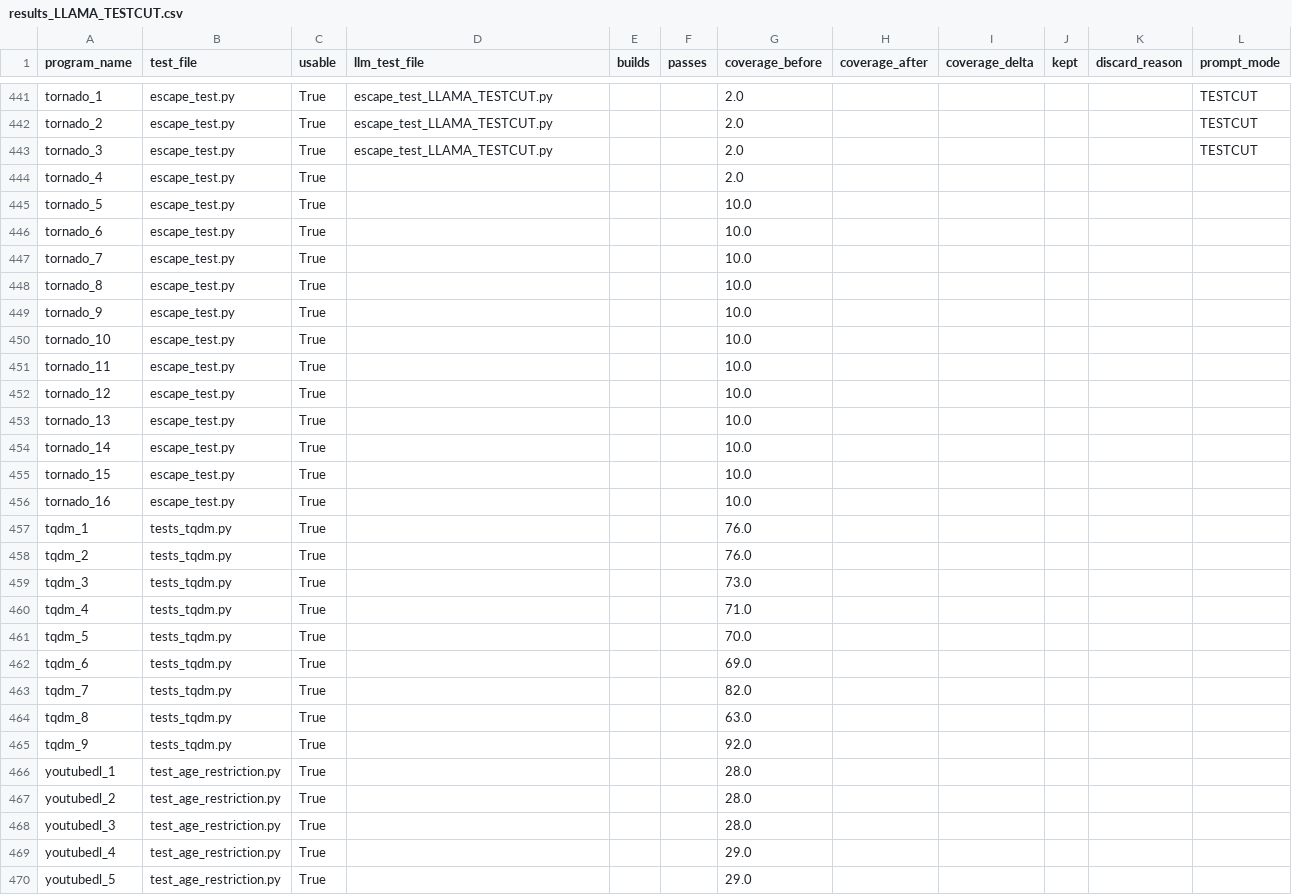
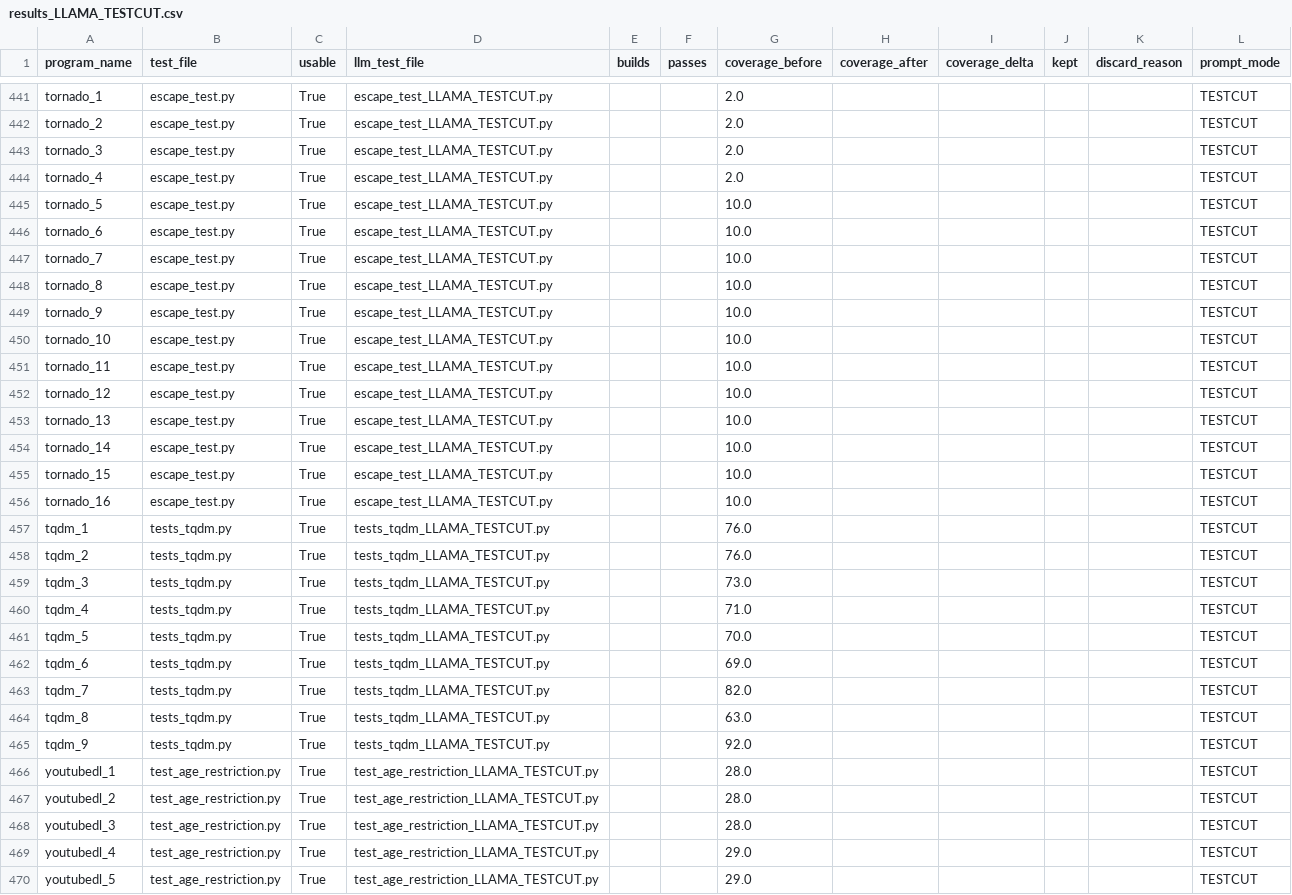
Before and after one commit to lesliekim1/Automated-Test-Generation-Using-LLM, a CSV file: results/results_LLAMA_TESTCUT.csv, drawn as a sheet; only a part is shown, gaps mark what is left out; the diff covers the shown part only.

Commit message:
finished generating all tests

```diff
--- a/results/results_LLAMA_TESTCUT.csv
+++ b/results/results_LLAMA_TESTCUT.csv
@@ -443,28 +443,28 @@ tornado_2,escape_test.py,True,escape_test_LLAMA_TESTCUT.py,,,2.0,,,,,TESTCUT
 tornado_3,escape_test.py,True,escape_test_LLAMA_TESTCUT.py,,,2.0,,,,,TESTCUT
-tornado_4,escape_test.py,True,,,,2.0,,,,,
-tornado_5,escape_test.py,True,,,,10.0,,,,,
-tornado_6,escape_test.py,True,,,,10.0,,,,,
-tornado_7,escape_test.py,True,,,,10.0,,,,,
-tornado_8,escape_test.py,True,,,,10.0,,,,,
-tornado_9,escape_test.py,True,,,,10.0,,,,,
-tornado_10,escape_test.py,True,,,,10.0,,,,,
-tornado_11,escape_test.py,True,,,,10.0,,,,,
-tornado_12,escape_test.py,True,,,,10.0,,,,,
-tornado_13,escape_test.py,True,,,,10.0,,,,,
-tornado_14,escape_test.py,True,,,,10.0,,,,,
-tornado_15,escape_test.py,True,,,,10.0,,,,,
-tornado_16,escape_test.py,True,,,,10.0,,,,,
-tqdm_1,tests_tqdm.py,True,,,,76.0,,,,,
-tqdm_2,tests_tqdm.py,True,,,,76.0,,,,,
-tqdm_3,tests_tqdm.py,True,,,,73.0,,,,,
-tqdm_4,tests_tqdm.py,True,,,,71.0,,,,,
-tqdm_5,tests_tqdm.py,True,,,,70.0,,,,,
-tqdm_6,tests_tqdm.py,True,,,,69.0,,,,,
-tqdm_7,tests_tqdm.py,True,,,,82.0,,,,,
-tqdm_8,tests_tqdm.py,True,,,,63.0,,,,,
-tqdm_9,tests_tqdm.py,True,,,,92.0,,,,,
-youtubedl_1,test_age_restriction.py,True,,,,28.0,,,,,
-youtubedl_2,test_age_restriction.py,True,,,,28.0,,,,,
-youtubedl_3,test_age_restriction.py,True,,,,28.0,,,,,
-youtubedl_4,test_age_restriction.py,True,,,,29.0,,,,,
-youtubedl_5,test_age_restriction.py,True,,,,29.0,,,,,
+tornado_4,escape_test.py,True,escape_test_LLAMA_TESTCUT.py,,,2.0,,,,,TESTCUT
+tornado_5,escape_test.py,True,escape_test_LLAMA_TESTCUT.py,,,10.0,,,,,TESTCUT
+tornado_6,escape_test.py,True,escape_test_LLAMA_TESTCUT.py,,,10.0,,,,,TESTCUT
+tornado_7,escape_test.py,True,escape_test_LLAMA_TESTCUT.py,,,10.0,,,,,TESTCUT
+tornado_8,escape_test.py,True,escape_test_LLAMA_TESTCUT.py,,,10.0,,,,,TESTCUT
+tornado_9,escape_test.py,True,escape_test_LLAMA_TESTCUT.py,,,10.0,,,,,TESTCUT
+tornado_10,escape_test.py,True,escape_test_LLAMA_TESTCUT.py,,,10.0,,,,,TESTCUT
+tornado_11,escape_test.py,True,escape_test_LLAMA_TESTCUT.py,,,10.0,,,,,TESTCUT
+tornado_12,escape_test.py,True,escape_test_LLAMA_TESTCUT.py,,,10.0,,,,,TESTCUT
+tornado_13,escape_test.py,True,escape_test_LLAMA_TESTCUT.py,,,10.0,,,,,TESTCUT
+tornado_14,escape_test.py,True,escape_test_LLAMA_TESTCUT.py,,,10.0,,,,,TESTCUT
+tornado_15,escape_test.py,True,escape_test_LLAMA_TESTCUT.py,,,10.0,,,,,TESTCUT
+tornado_16,escape_test.py,True,escape_test_LLAMA_TESTCUT.py,,,10.0,,,,,TESTCUT
+tqdm_1,tests_tqdm.py,True,tests_tqdm_LLAMA_TESTCUT.py,,,76.0,,,,,TESTCUT
+tqdm_2,tests_tqdm.py,True,tests_tqdm_LLAMA_TESTCUT.py,,,76.0,,,,,TESTCUT
+tqdm_3,tests_tqdm.py,True,tests_tqdm_LLAMA_TESTCUT.py,,,73.0,,,,,TESTCUT
+tqdm_4,tests_tqdm.py,True,tests_tqdm_LLAMA_TESTCUT.py,,,71.0,,,,,TESTCUT
+tqdm_5,tests_tqdm.py,True,tests_tqdm_LLAMA_TESTCUT.py,,,70.0,,,,,TESTCUT
+tqdm_6,tests_tqdm.py,True,tests_tqdm_LLAMA_TESTCUT.py,,,69.0,,,,,TESTCUT
+tqdm_7,tests_tqdm.py,True,tests_tqdm_LLAMA_TESTCUT.py,,,82.0,,,,,TESTCUT
+tqdm_8,tests_tqdm.py,True,tests_tqdm_LLAMA_TESTCUT.py,,,63.0,,,,,TESTCUT
+tqdm_9,tests_tqdm.py,True,tests_tqdm_LLAMA_TESTCUT.py,,,92.0,,,,,TESTCUT
+youtubedl_1,test_age_restriction.py,True,test_age_restriction_LLAMA_TESTCUT.py,,,28.0,,,,,TESTCUT
+youtubedl_2,test_age_restriction.py,True,test_age_restriction_LLAMA_TESTCUT.py,,,28.0,,,,,TESTCUT
+youtubedl_3,test_age_restriction.py,True,test_age_restriction_LLAMA_TESTCUT.py,,,28.0,,,,,TESTCUT
+youtubedl_4,test_age_restriction.py,True,test_age_restriction_LLAMA_TESTCUT.py,,,29.0,,,,,TESTCUT
+youtubedl_5,test_age_restriction.py,True,test_age_restriction_LLAMA_TESTCUT.py,,,29.0,,,,,TESTCUT
```
Also changed, not shown: 76 edited cells elsewhere in this file, 1 other file.
